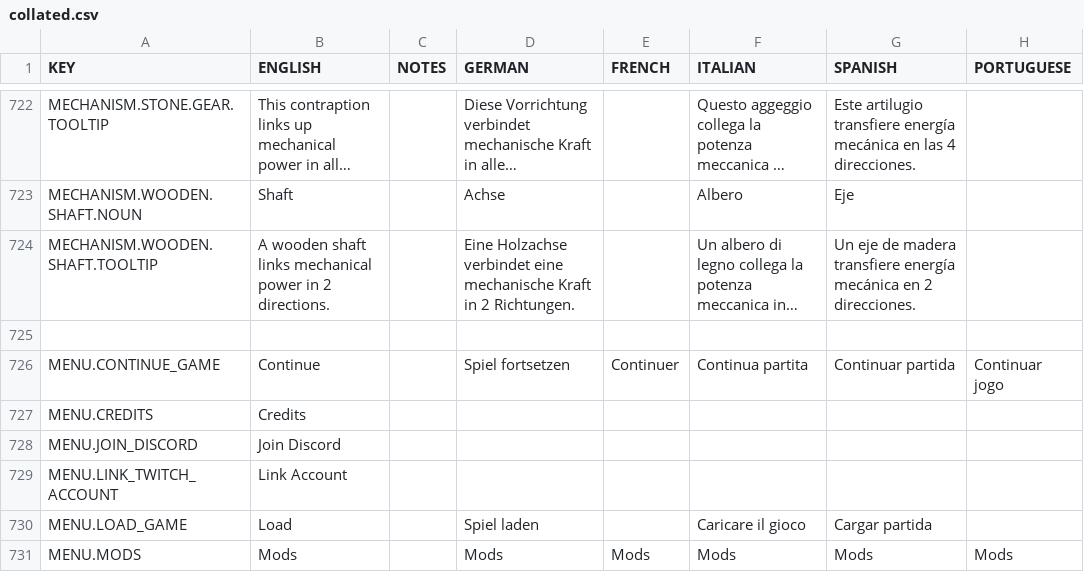
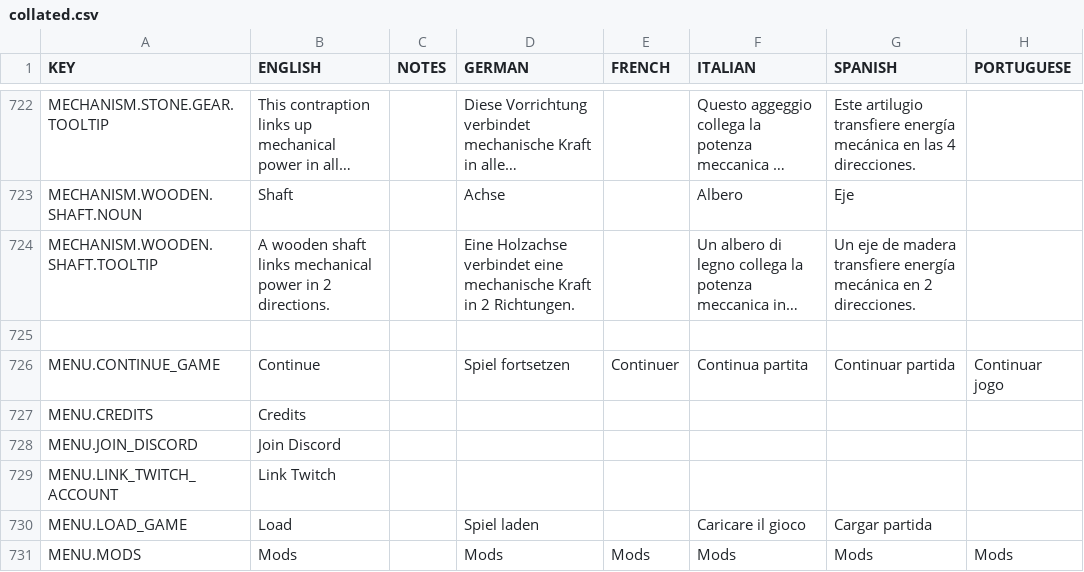
Before and after one commit to rossturner/mountaincore, a CSV file: core/assets/translations/collated.csv, drawn as a sheet; only a part is shown, gaps mark what is left out; long unchanged cells end in …; the diff names each change by its address in the sheet, - before the commit and + after, or states it on an @@ line.

Commit message:
Twitch and discord buttons with images

```diff
--- a/core/assets/translations/collated.csv
+++ b/core/assets/translations/collated.csv
-B729 (ENGLISH): Link Account
+B729 (ENGLISH): Link Twitch
```
Also changed, not shown: 1 other file.
